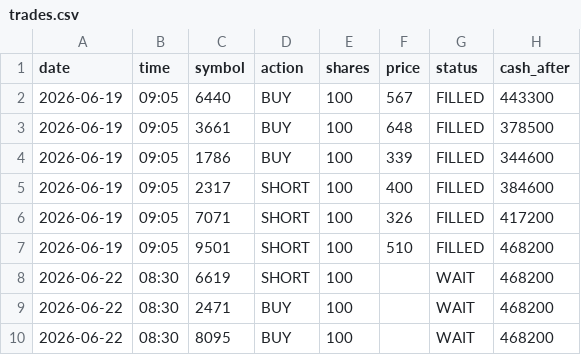
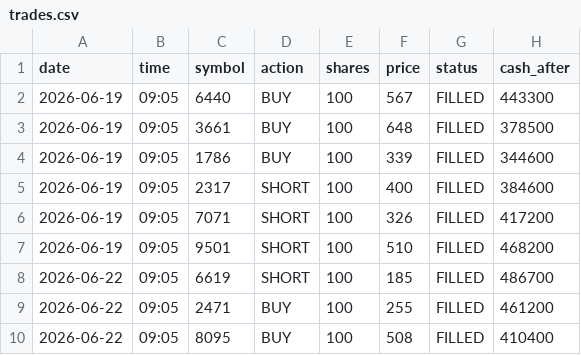
Before and after one commit to dmkn013/kabu, a CSV file: data/runs/run_002/trades.csv, drawn as a sheet.

```diff
--- a/data/runs/run_002/trades.csv
+++ b/data/runs/run_002/trades.csv
@@ -7,4 +7,4 @@ date,time,symbol,action,shares,price,status,cash_after
 2026-06-19,09:05,9501,SHORT,100,510,FILLED,468200
-2026-06-22,08:30,6619,SHORT,100,,WAIT,468200
-2026-06-22,08:30,2471,BUY,100,,WAIT,468200
-2026-06-22,08:30,8095,BUY,100,,WAIT,468200
+2026-06-22,09:05,6619,SHORT,100,185,FILLED,486700
+2026-06-22,09:05,2471,BUY,100,255,FILLED,461200
+2026-06-22,09:05,8095,BUY,100,508,FILLED,410400
```
Also changed, not shown: data/runs/run_001/trades.csv, 6 other files.
